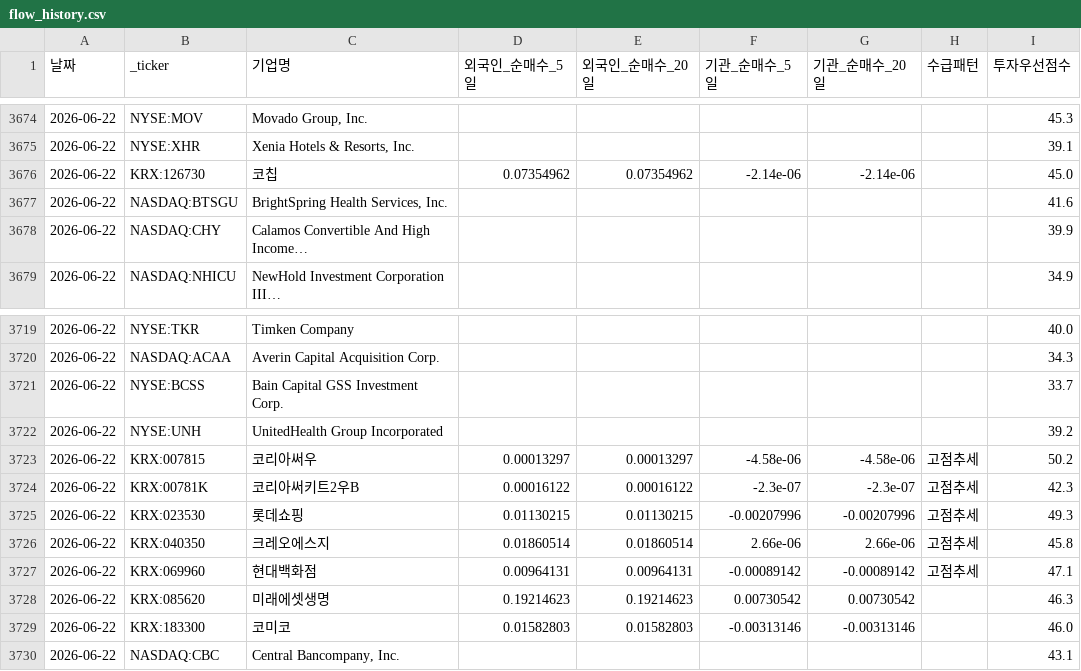
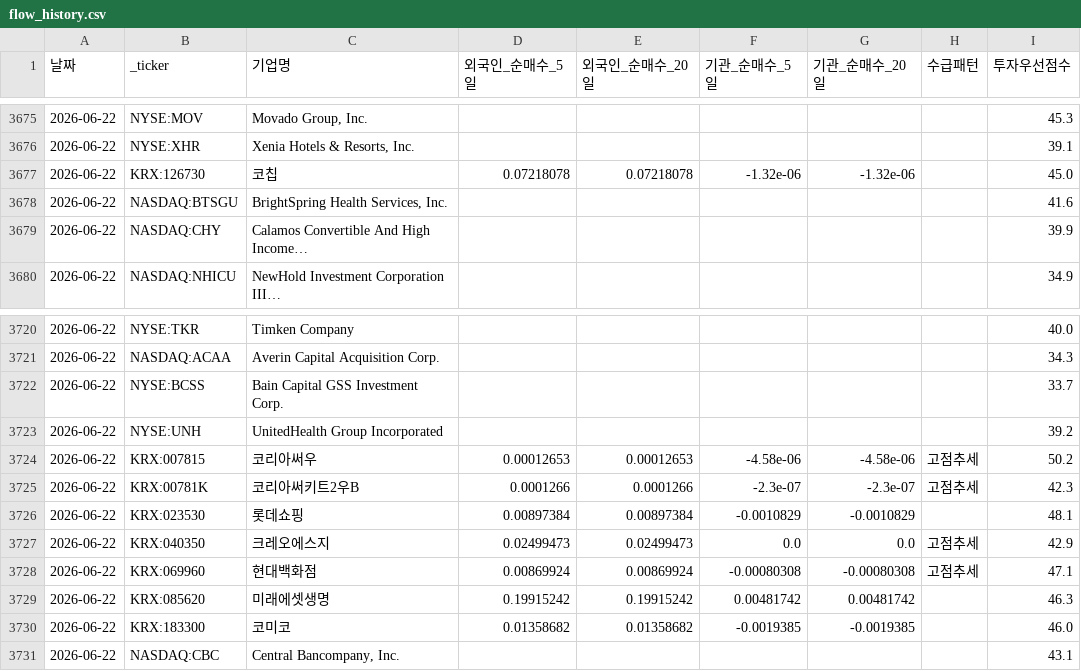
Before and after one commit to dicacros-gif/claude, a CSV file: data/flow_history.csv, drawn as a sheet; only a part is shown, gaps mark what is left out; the diff covers the shown part only.

```diff
--- a/data/flow_history.csv
+++ b/data/flow_history.csv
@@ -3675,3 +3676,3 @@
 2026-06-22,NYSE:XHR,"Xenia Hotels & Resorts, Inc.",,,,,,39.1
-2026-06-22,KRX:126730,코칩,0.07354962,0.07354962,-2.14e-06,-2.14e-06,,45.0
+2026-06-22,KRX:126730,코칩,0.07218078,0.07218078,-1.32e-06,-1.32e-06,,45.0
 2026-06-22,NASDAQ:BTSGU,"BrightSpring Health Services, Inc.",,,,,,41.6
@@ -3722,9 +3723,9 @@
 2026-06-22,NYSE:UNH,UnitedHealth Group Incorporated,,,,,,39.2
-2026-06-22,KRX:007815,코리아써우,0.00013297,0.00013297,-4.58e-06,-4.58e-06,고점추세,50.2
-2026-06-22,KRX:00781K,코리아써키트2우B,0.00016122,0.00016122,-2.3e-07,-2.3e-07,고점추세,42.3
-2026-06-22,KRX:023530,롯데쇼핑,0.01130215,0.01130215,-0.00207996,-0.00207996,고점추세,49.3
-2026-06-22,KRX:040350,크레오에스지,0.01860514,0.01860514,2.66e-06,2.66e-06,고점추세,45.8
-2026-06-22,KRX:069960,현대백화점,0.00964131,0.00964131,-0.00089142,-0.00089142,고점추세,47.1
-2026-06-22,KRX:085620,미래에셋생명,0.19214623,0.19214623,0.00730542,0.00730542,,46.3
-2026-06-22,KRX:183300,코미코,0.01582803,0.01582803,-0.00313146,-0.00313146,,46.0
+2026-06-22,KRX:007815,코리아써우,0.00012653,0.00012653,-4.58e-06,-4.58e-06,고점추세,50.2
+2026-06-22,KRX:00781K,코리아써키트2우B,0.0001266,0.0001266,-2.3e-07,-2.3e-07,고점추세,42.3
+2026-06-22,KRX:023530,롯데쇼핑,0.00897384,0.00897384,-0.0010829,-0.0010829,,48.1
+2026-06-22,KRX:040350,크레오에스지,0.02499473,0.02499473,0.0,0.0,고점추세,42.9
+2026-06-22,KRX:069960,현대백화점,0.00869924,0.00869924,-0.00080308,-0.00080308,고점추세,47.1
+2026-06-22,KRX:085620,미래에셋생명,0.19915242,0.19915242,0.00481742,0.00481742,,46.3
+2026-06-22,KRX:183300,코미코,0.01358682,0.01358682,-0.0019385,-0.0019385,,46.0
 2026-06-22,NASDAQ:CBC,"Central Bancompany, Inc.",,,,,,43.1
```
Also changed, not shown: 1 added row, 1 removed row and 89 edited cells elsewhere in this file, data/market_index_cache.csv, 4 other files.
